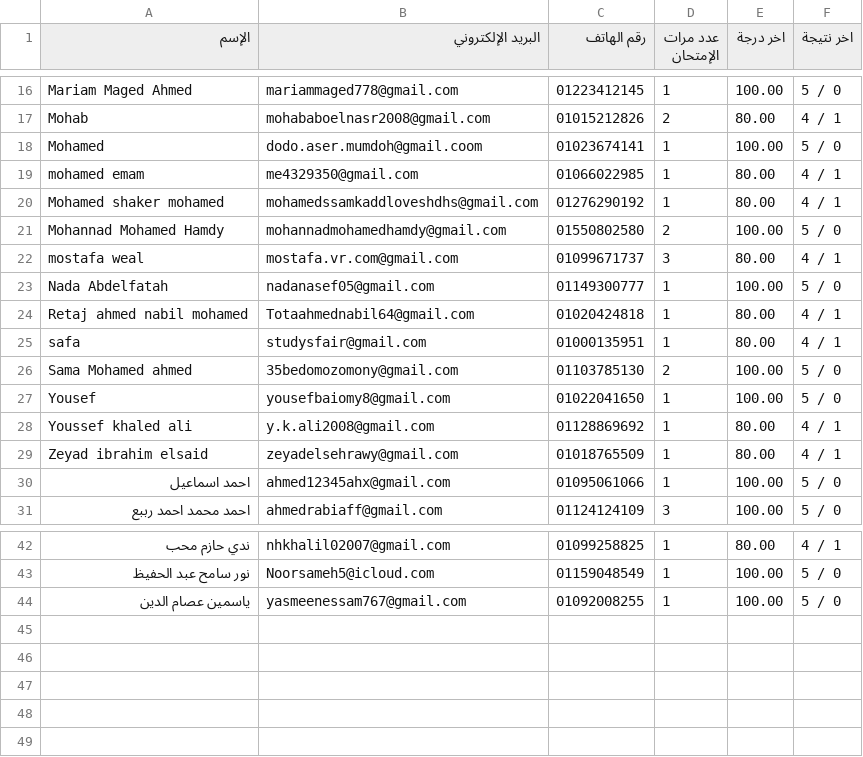
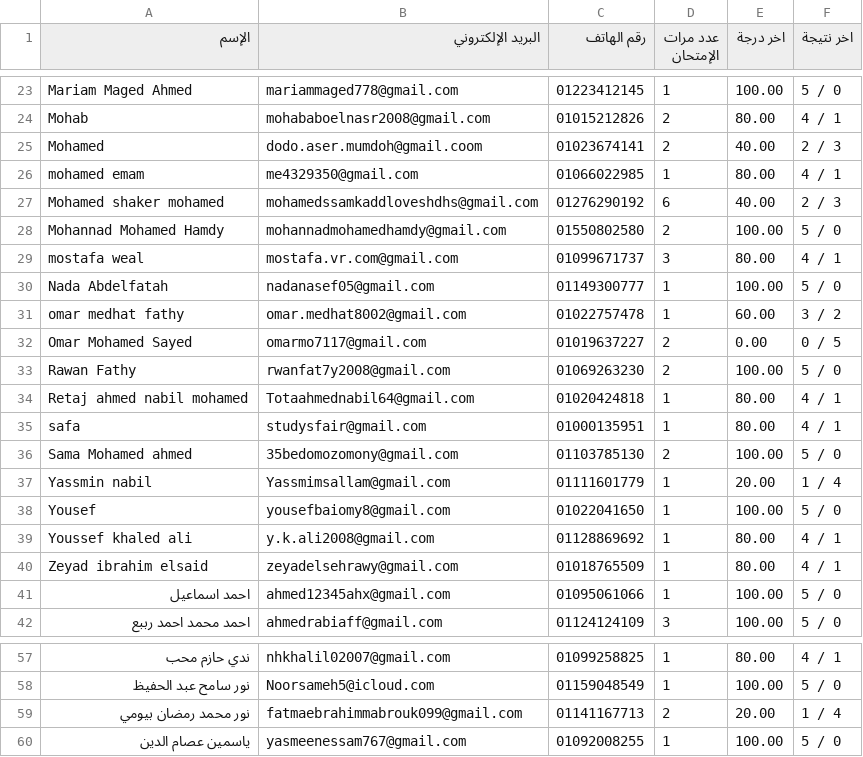
Before and after one commit to Harvovich/Marks-csv, a CSV file: 2lit.csv, drawn as a sheet; only a part is shown, gaps mark what is left out; the diff covers the shown part only.

```diff
--- a/2lit.csv
+++ b/2lit.csv
@@ -17,5 +24,5 @@
 "Mohab","mohababoelnasr2008@gmail.com","01015212826","2","80.00","4 / 1"
-"Mohamed","dodo.aser.mumdoh@gmail.coom","01023674141","1","100.00","5 / 0"
+"Mohamed","dodo.aser.mumdoh@gmail.coom","01023674141","2","40.00","2 / 3"
 "mohamed emam","me4329350@gmail.com","01066022985","1","80.00","4 / 1"
-"Mohamed shaker mohamed","mohamedssamkaddloveshdhs@gmail.com","01276290192","1","80.00","4 / 1"
+"Mohamed shaker mohamed","mohamedssamkaddloveshdhs@gmail.com","01276290192","6","40.00","2 / 3"
 "Mohannad Mohamed Hamdy","mohannadmohamedhamdy@gmail.com","01550802580","2","100.00","5 / 0"
@@ -23,2 +30,5 @@
 "Nada Abdelfatah","nadanasef05@gmail.com","01149300777","1","100.00","5 / 0"
+"omar medhat fathy","omar.medhat8002@gmail.com","01022757478","1","60.00","3 / 2"
+"Omar Mohamed Sayed","omarmo7117@gmail.com","01019637227","2","0.00","0 / 5"
+"Rawan Fathy","rwanfat7y2008@gmail.com","01069263230","2","100.00","5 / 0"
 "Retaj ahmed nabil mohamed","Totaahmednabil64@gmail.com","01020424818","1","80.00","4 / 1"
@@ -26,2 +36,3 @@
 "Sama Mohamed ahmed","35bedomozomony@gmail.com","01103785130","2","100.00","5 / 0"
+"Yassmin nabil","Yassmimsallam@gmail.com","01111601779","1","20.00","1 / 4"
 "Yousef","yousefbaiomy8@gmail.com","01022041650","1","100.00","5 / 0"
@@ -43,2 +58,3 @@
 "نور سامح عبد الحفيظ","Noorsameh5@icloud.com","01159048549","1","100.00","5 / 0"
+"نور محمد رمضان بيومي","fatmaebrahimmabrouk099@gmail.com","01141167713","2","20.00","1 / 4"
 "ياسمين عصام الدين","yasmeenessam767@gmail.com","01092008255","1","100.00","5 / 0"
```
Also changed, not shown: 11 added rows elsewhere in this file.
